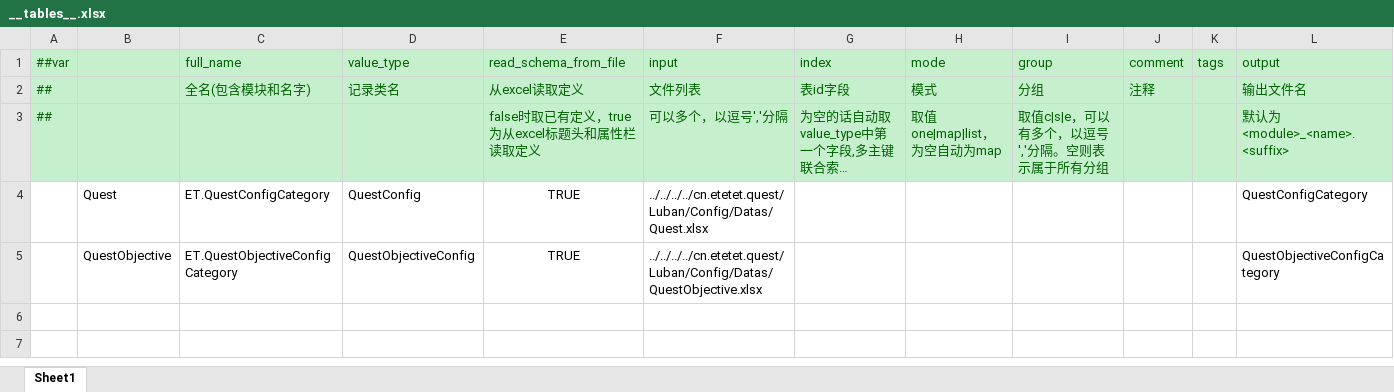
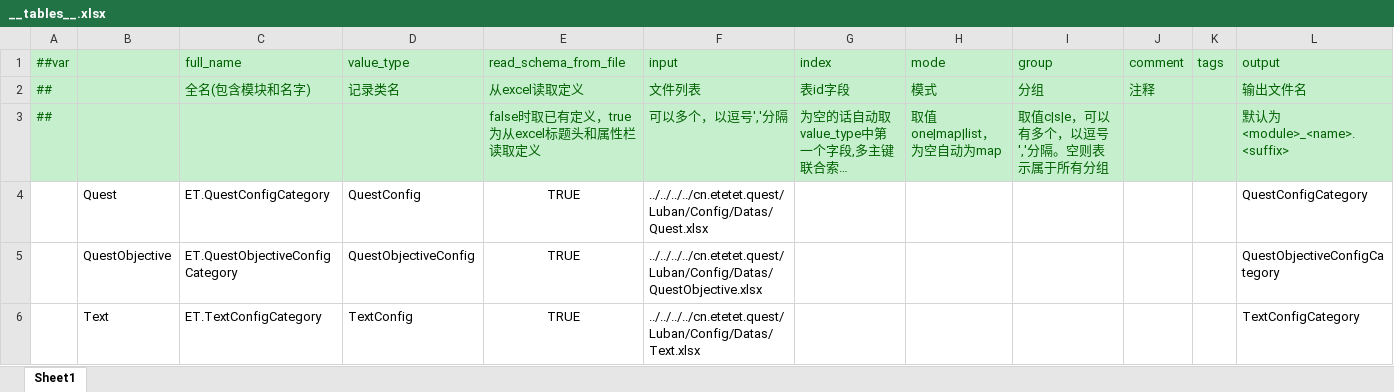
Before and after one commit to ificanli/ETGame, an Excel workbook: Packages/cn.etetet.quest/Luban/Config/Base/__tables__.xlsx, sheet Sheet1, drawn as a sheet; long unchanged cells end in …; values as stored, in another font and other column widths than the file's, no borders; the diff names each change by its address in the sheet, - before the commit and + after, or states it on an @@ line.

```diff
--- a/Packages/cn.etetet.quest/Luban/Config/Base/__tables__.xlsx (sheet Sheet1)
+++ b/Packages/cn.etetet.quest/Luban/Config/Base/__tables__.xlsx (sheet Sheet1)
+row 6:  | Text | ET.TextConfigCategory | TextConfig | TRUE | ../../../../cn.etetet.quest/Luban/Config/Datas/Text.xlsx |  |  |  |  |  | TextConfigCategory
```
Also changed, not shown: Packages/cn.etetet.quest/Luban/Config/Base/__enums__.xlsx, Packages/cn.etetet.wow/Luban/Config/Base/__beans__.xlsx, 28 other files.
